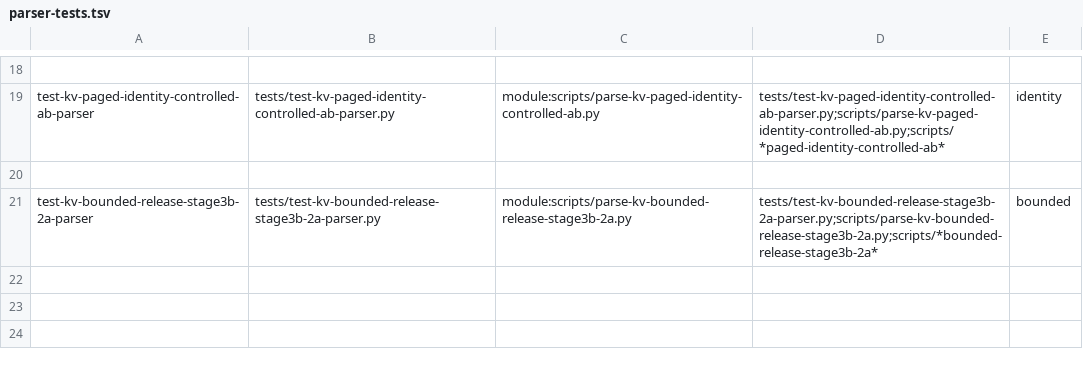
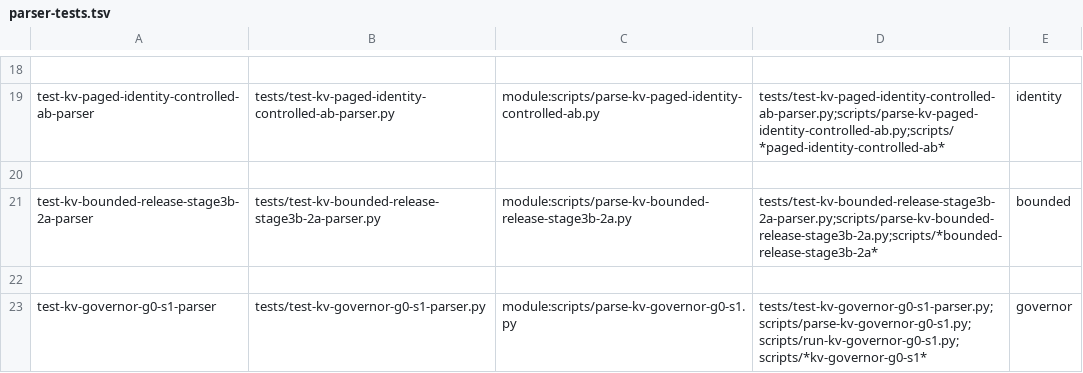
Before and after one commit to Leslie-1341/llama.cpp, a TSV file: scripts/os-agent/config/parser-tests.tsv, drawn as a sheet; only a part is shown, gaps mark what is left out.

Commit message:
feat(kv): integrate governor runtime and G0-S1 closure

```diff
--- a/scripts/os-agent/config/parser-tests.tsv
+++ b/scripts/os-agent/config/parser-tests.tsv
@@ -21 +21,3 @@ test-kv-paged-identity-controlled-ab-parser	tests/test-kv-paged-identity-control
 test-kv-bounded-release-stage3b-2a-parser	tests/test-kv-bounded-release-stage3b-2a-parser.py	module:scripts/parse-kv-bounded-release-stage3b-2a.py	tests/test-kv-bounded-release-stage3b-2a-parser.py;scripts/parse-kv-bounded-release-stage3b-2a.py;scripts/*bounded-release-stage3b-2a*	bounded
+
+test-kv-governor-g0-s1-parser	tests/test-kv-governor-g0-s1-parser.py	module:scripts/parse-kv-governor-g0-s1.py	tests/test-kv-governor-g0-s1-parser.py;scripts/parse-kv-governor-g0-s1.py;scripts/run-kv-governor-g0-s1.py;scripts/*kv-governor-g0-s1*	governor
```
Also changed, not shown: 19 other files.
